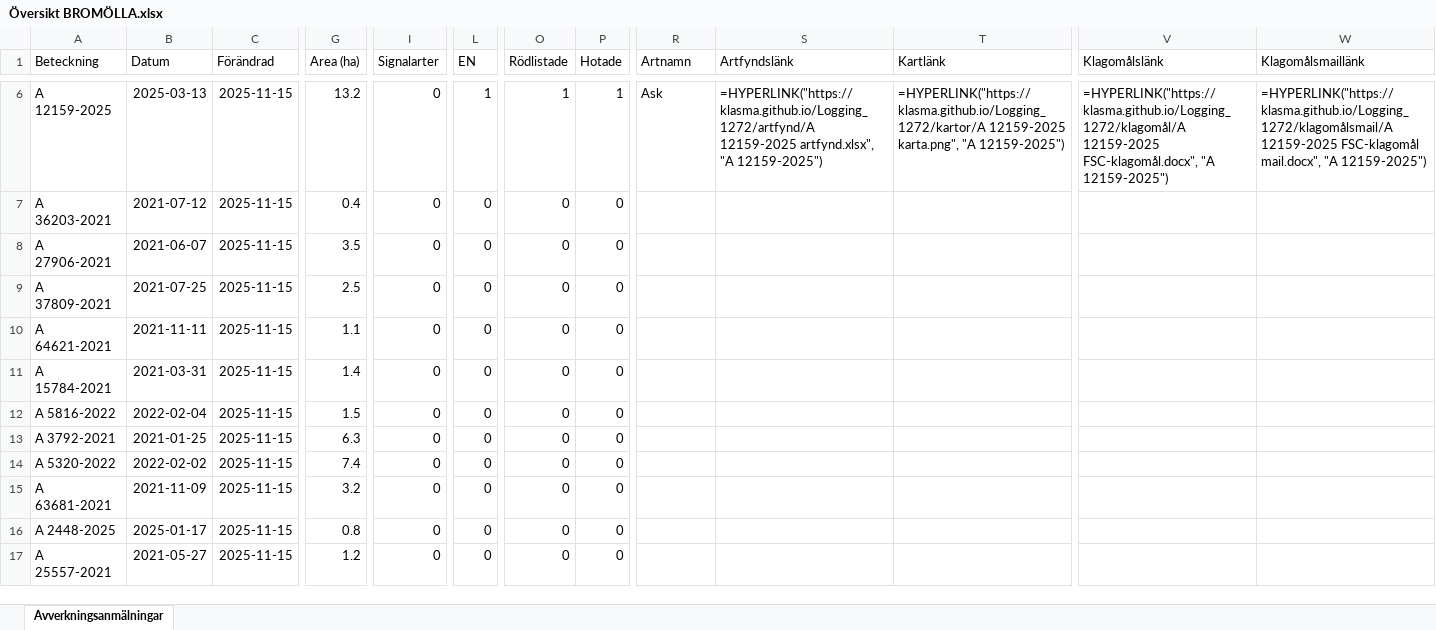
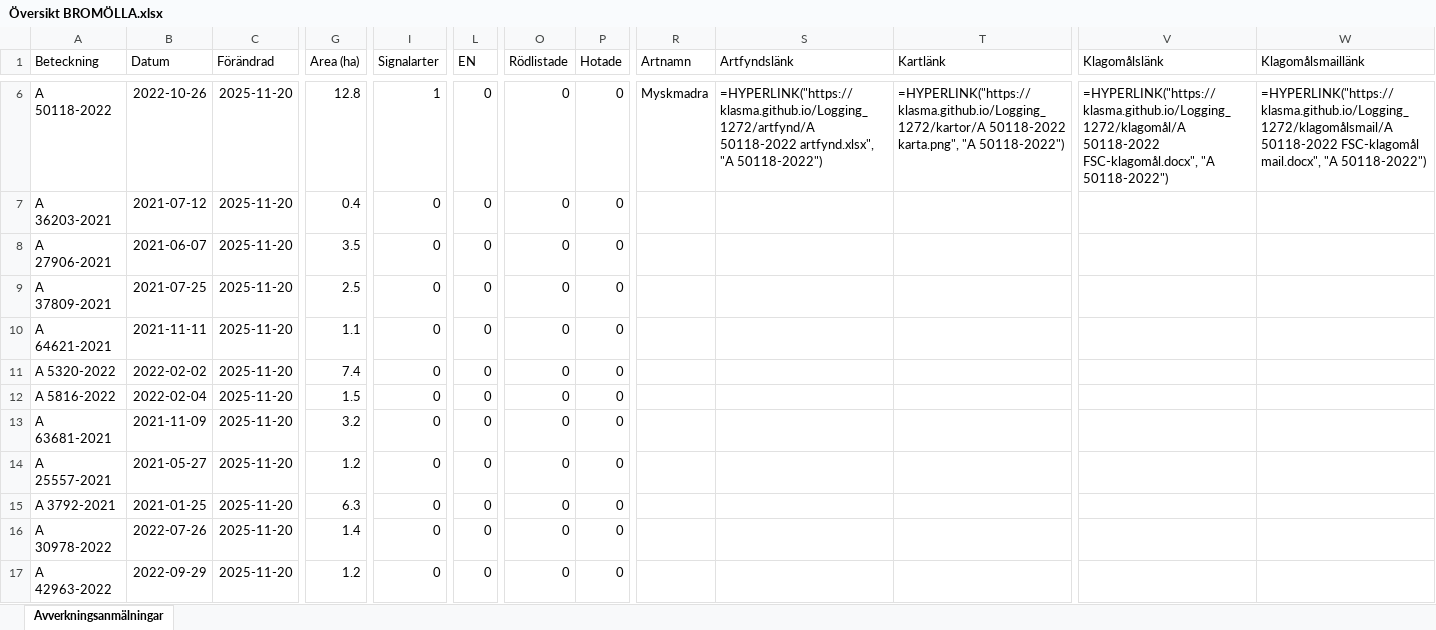
Before and after one commit to klasma/Logging_1272, an Excel workbook: Översikt BROMÖLLA.xlsx, sheet Avverkningsanmälningar, drawn as a sheet; only a part is shown, gaps mark what is left out; values as stored, in another font and other column widths than the file's, no borders; formulas without a stored value are shown as written; the diff covers the shown part only; the diff names each change by its address in the sheet, - before the commit and + after, or states it on an @@ line.

```diff
--- a/Översikt BROMÖLLA.xlsx (sheet Avverkningsanmälningar)
+++ b/Översikt BROMÖLLA.xlsx (sheet Avverkningsanmälningar)
-A6 (Beteckning): A 12159-2025
+A6 (Beteckning): A 50118-2022
-B6 (Datum): 2025-03-13
+B6 (Datum): 2022-10-26
-C6:C17 (Förändrad): 2025-11-15
+C6:C17 (Förändrad): 2025-11-20
-G6 (Area (ha)): 13.2
+G6 (Area (ha)): 12.8
-I6 (Signalarter): 0
+I6 (Signalarter): 1
-L6 (EN): 1
+L6 (EN): 0
-O6 (Rödlistade): 1
+O6 (Rödlistade): 0
-P6 (Hotade): 1
+P6 (Hotade): 0
-R6 (Artnamn): Ask
+R6 (Artnamn): Myskmadra
-S6 (Artfyndslänk): =HYPERLINK("https://klasma.github.io/Logging_1272/artfynd/A 12159-2025 artfynd.xlsx", "A 12159-2025")
+S6 (Artfyndslänk): =HYPERLINK("https://klasma.github.io/Logging_1272/artfynd/A 50118-2022 artfynd.xlsx", "A 50118-2022")
-T6 (Kartlänk): =HYPERLINK("https://klasma.github.io/Logging_1272/kartor/A 12159-2025 karta.png", "A 12159-2025")
+T6 (Kartlänk): =HYPERLINK("https://klasma.github.io/Logging_1272/kartor/A 50118-2022 karta.png", "A 50118-2022")
-V6 (Klagomålslänk): =HYPERLINK("https://klasma.github.io/Logging_1272/klagomål/A 12159-2025 FSC-klagomål.docx", "A 12159-2025")
+V6 (Klagomålslänk): =HYPERLINK("https://klasma.github.io/Logging_1272/klagomål/A 50118-2022 FSC-klagomål.docx", "A 50118-2022")
-W6 (Klagomålsmaillänk): =HYPERLINK("https://klasma.github.io/Logging_1272/klagomålsmail/A 12159-2025 FSC-klagomål mail.docx", "A 12159-2025")
+W6 (Klagomålsmaillänk): =HYPERLINK("https://klasma.github.io/Logging_1272/klagomålsmail/A 50118-2022 FSC-klagomål mail.docx", "A 50118-2022")
-A11 (Beteckning): A 15784-2021
+A11 (Beteckning): A 5320-2022
-B11 (Datum): 2021-03-31
+B11 (Datum): 2022-02-02
-G11 (Area (ha)): 1.4
+G11 (Area (ha)): 7.4
-A13 (Beteckning): A 3792-2021
+A13 (Beteckning): A 63681-2021
-B13 (Datum): 2021-01-25
+B13 (Datum): 2021-11-09
-G13 (Area (ha)): 6.3
+G13 (Area (ha)): 3.2
-A14 (Beteckning): A 5320-2022
+A14 (Beteckning): A 25557-2021
-B14 (Datum): 2022-02-02
+B14 (Datum): 2021-05-27
-G14 (Area (ha)): 7.4
+G14 (Area (ha)): 1.2
-A15 (Beteckning): A 63681-2021
+A15 (Beteckning): A 3792-2021
-B15 (Datum): 2021-11-09
+B15 (Datum): 2021-01-25
-G15 (Area (ha)): 3.2
+G15 (Area (ha)): 6.3
-A16 (Beteckning): A 2448-2025
+A16 (Beteckning): A 30978-2022
-B16 (Datum): 2025-01-17
+B16 (Datum): 2022-07-26
-G16 (Area (ha)): 0.8
+G16 (Area (ha)): 1.4
-A17 (Beteckning): A 25557-2021
+A17 (Beteckning): A 42963-2022
-B17 (Datum): 2021-05-27
+B17 (Datum): 2022-09-29
```
Also changed, not shown: 344 edited cells elsewhere in this sheet, artfynd/A 12159-2025 artfynd.xlsx, artfynd/A 17396-2024 artfynd.xlsx, 24 other files.
